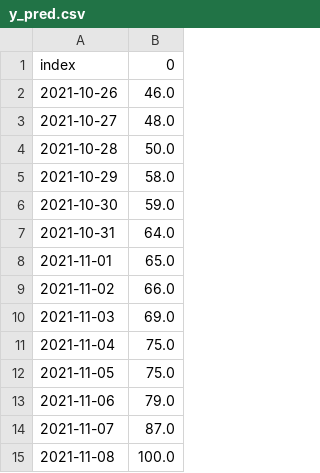
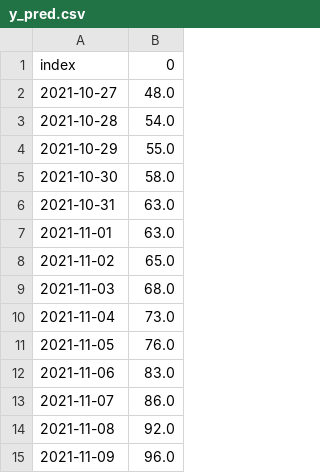
Before and after one commit to HeyLucasLeao/covid-no-amazonas, a CSV file: src/pred/y_pred.csv, drawn as a sheet.

```diff
--- a/src/pred/y_pred.csv
+++ b/src/pred/y_pred.csv
@@ -1,15 +1,15 @@
 index,0
-2021-10-26,46.0
 2021-10-27,48.0
-2021-10-28,50.0
-2021-10-29,58.0
-2021-10-30,59.0
-2021-10-31,64.0
-2021-11-01,65.0
-2021-11-02,66.0
-2021-11-03,69.0
-2021-11-04,75.0
-2021-11-05,75.0
-2021-11-06,79.0
-2021-11-07,87.0
-2021-11-08,100.0
+2021-10-28,54.0
+2021-10-29,55.0
+2021-10-30,58.0
+2021-10-31,63.0
+2021-11-01,63.0
+2021-11-02,65.0
+2021-11-03,68.0
+2021-11-04,73.0
+2021-11-05,76.0
+2021-11-06,83.0
+2021-11-07,86.0
+2021-11-08,92.0
+2021-11-09,96.0
```
Also changed, not shown: 3 other files.
